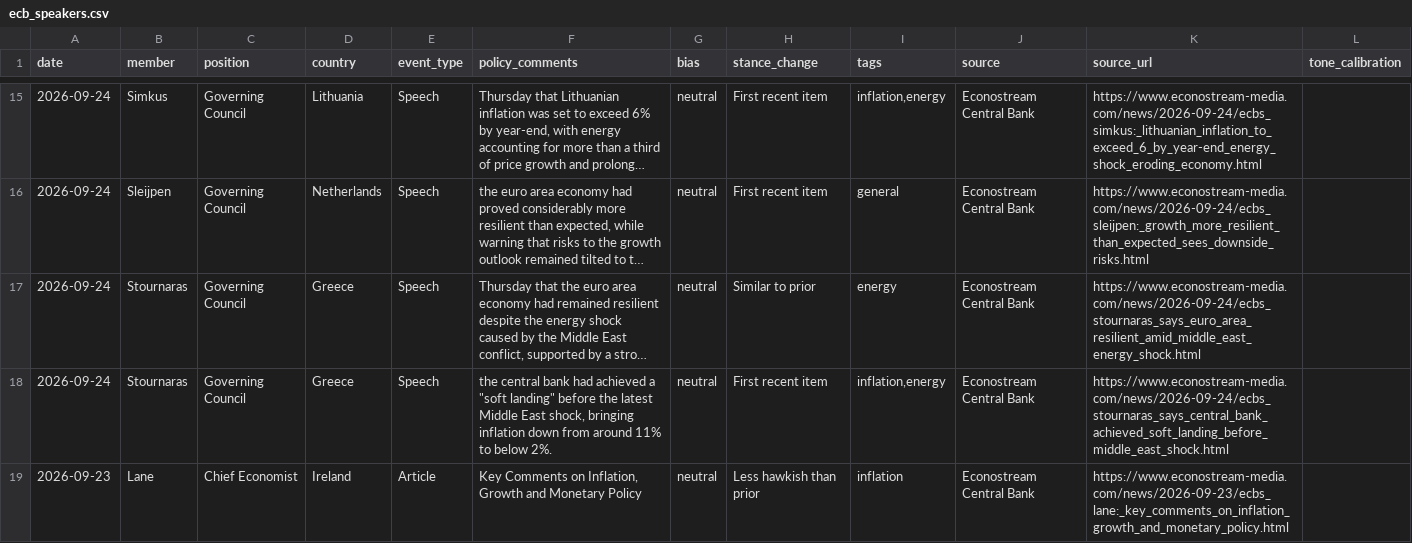
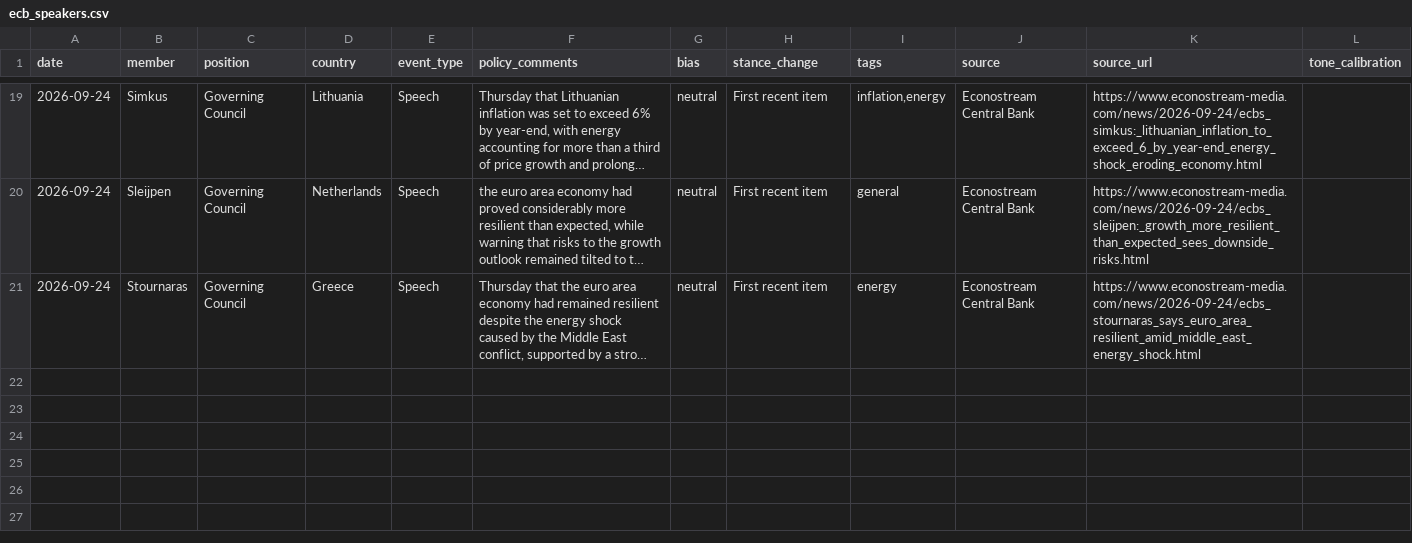
Before and after one commit to aliceodrumond/EuropeMonitor, a CSV file: public/data/ecb_speakers.csv, drawn as a sheet; only a part is shown, gaps mark what is left out; long unchanged cells end in …; removed rows and columns are numbered as before the commit, all else as after; the diff covers the shown part only; the diff names each change by its address in the sheet, - before the commit and + after, or states it on an @@ line.

```diff
--- a/public/data/ecb_speakers.csv
+++ b/public/data/ecb_speakers.csv
-H21 (stance_change): Similar to prior
+H21 (stance_change): First recent item
-row 18: 2026-09-24 | Stournaras | Governing Council | Greece | Speech | the central bank had achieved a "soft landing" before the latest Middle East shock, bringing inflation down from around 11% to below 2%. | neutral | First recent item | inflation,energy | Econostream Central Bank | https://www.econostream-media.com/news/2026-09-24/ecbs_stournaras_says_central_bank_achieved_soft_landing_before_middle_east_shock.html
-row 19: 2026-09-23 | Lane | Chief Economist | Ireland | Article | Key Comments on Inflation, Growth and Monetary Policy | neutral | Less hawkish than prior | inflation | Econostream Central Bank | https://www.econostream-media.com/news/2026-09-23/ecbs_lane:_key_comments_on_inflation_growth_and_monetary_policy.html
```
Also changed, not shown: 4 added rows and 2 removed rows elsewhere in this file, data/processed/hicp_pcci_estimate_cache.csv, data/raw/ecb_eurusd_daily.csv, 4 other files.
